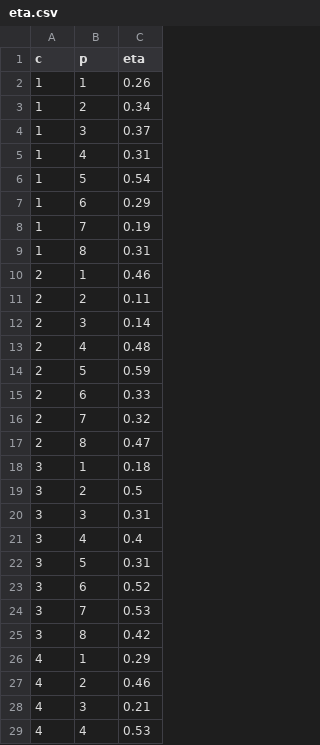
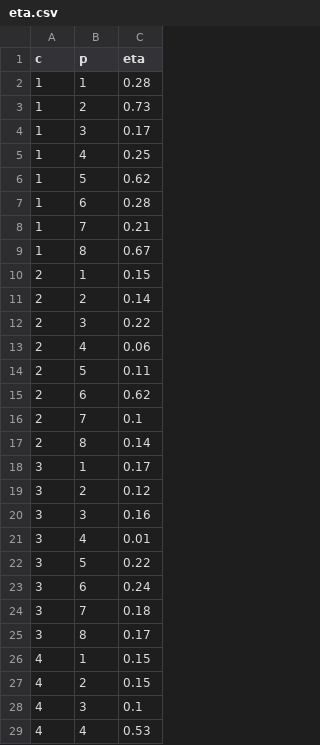
Before and after one commit to LucasReds/Entrega2Opti, a CSV file: Datos/eta.csv, drawn as a sheet; only a part is shown; the diff covers the shown part only.

```diff
--- a/Datos/eta.csv
+++ b/Datos/eta.csv
@@ -1,29 +1,29 @@
 c,p,eta
-1,1,0.26
-1,2,0.34
-1,3,0.37
-1,4,0.31
-1,5,0.54
-1,6,0.29
-1,7,0.19
-1,8,0.31
-2,1,0.46
-2,2,0.11
-2,3,0.14
-2,4,0.48
-2,5,0.59
-2,6,0.33
-2,7,0.32
-2,8,0.47
-3,1,0.18
-3,2,0.5
-3,3,0.31
-3,4,0.4
-3,5,0.31
-3,6,0.52
-3,7,0.53
-3,8,0.42
-4,1,0.29
-4,2,0.46
-4,3,0.21
+1,1,0.28
+1,2,0.73
+1,3,0.17
+1,4,0.25
+1,5,0.62
+1,6,0.28
+1,7,0.21
+1,8,0.67
+2,1,0.15
+2,2,0.14
+2,3,0.22
+2,4,0.06
+2,5,0.11
+2,6,0.62
+2,7,0.1
+2,8,0.14
+3,1,0.17
+3,2,0.12
+3,3,0.16
+3,4,0.01
+3,5,0.22
+3,6,0.24
+3,7,0.18
+3,8,0.17
+4,1,0.15
+4,2,0.15
+4,3,0.1
 4,4,0.53
```
Also changed, not shown: 12 edited cells elsewhere in this file, 10 other files.
